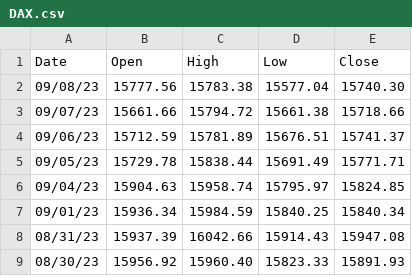
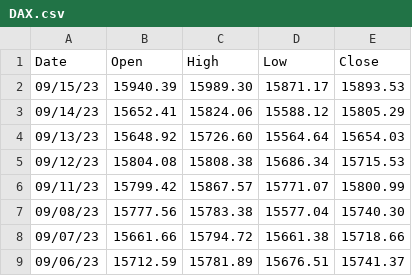
Before and after one commit to clamx4/stockdata, a CSV file: index/DAX.csv, drawn as a sheet; only a part is shown; the shorter side is filled out with more unchanged rows.

Commit message:
update index

```diff
--- a/index/DAX.csv
+++ b/index/DAX.csv
@@ -1,2 +1,7 @@
 Date, Open, High, Low, Close
+09/15/23, 15940.39, 15989.30, 15871.17, 15893.53
+09/14/23, 15652.41, 15824.06, 15588.12, 15805.29
+09/13/23, 15648.92, 15726.60, 15564.64, 15654.03
+09/12/23, 15804.08, 15808.38, 15686.34, 15715.53
+09/11/23, 15799.42, 15867.57, 15771.07, 15800.99
 09/08/23, 15777.56, 15783.38, 15577.04, 15740.30
```
Also changed, not shown: index/CAC40.csv, index/FTSE100.csv, 4 other files.
